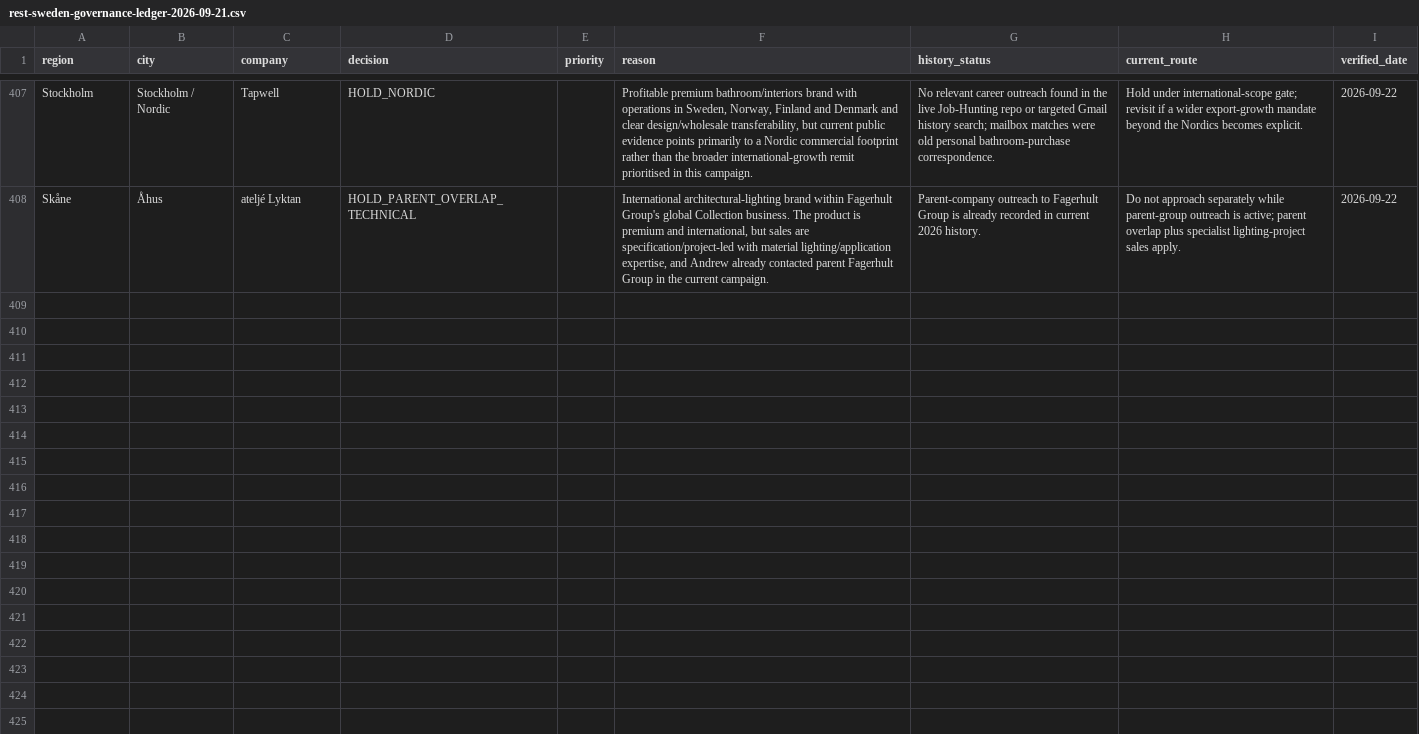
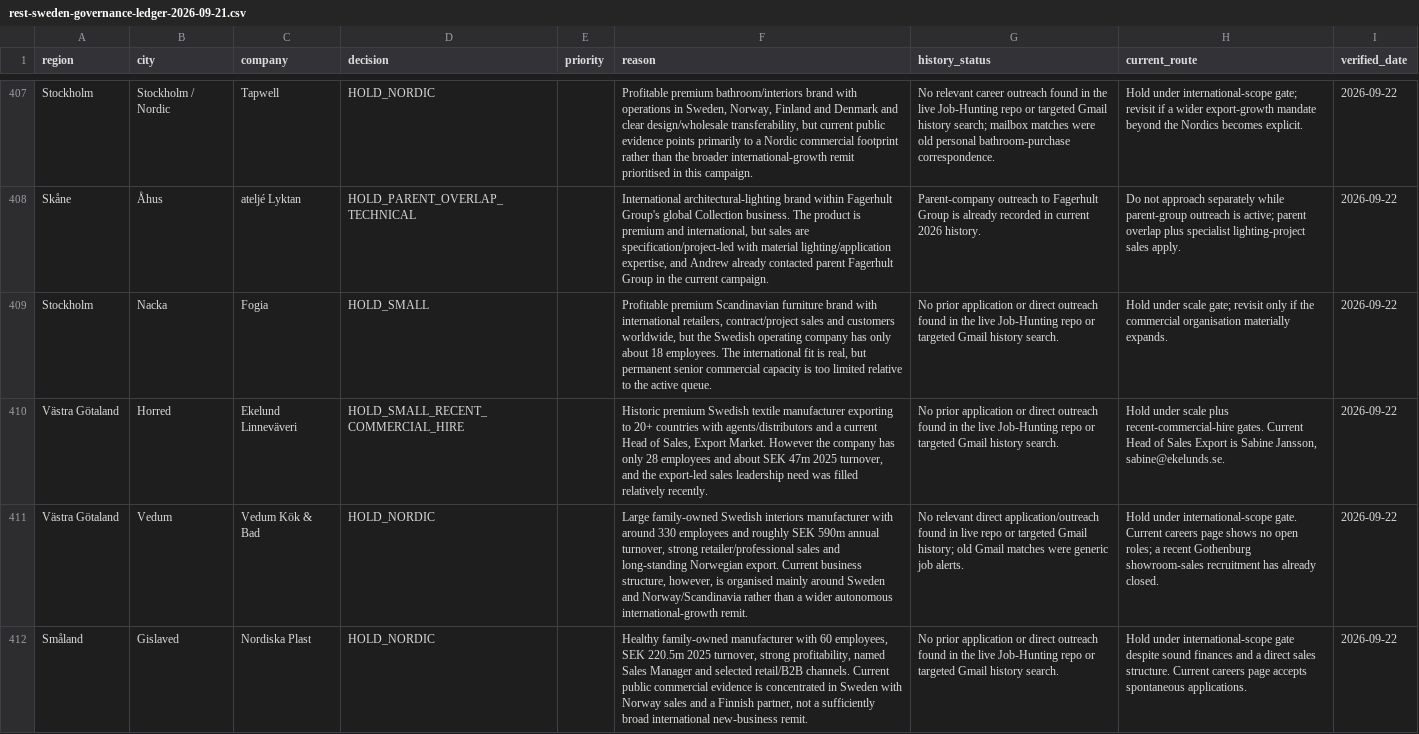
Before and after one commit to Pomeroi9Langmaid/Job-Hunting, a CSV file: data/rest-sweden-governance-ledger-2026-09-21.csv, drawn as a sheet; only a part is shown, gaps mark what is left out; the diff names each change by its address in the sheet, - before the commit and + after, or states it on an @@ line.

Commit message:
Govern additional premium design manufacturers

```diff
--- a/data/rest-sweden-governance-ledger-2026-09-21.csv
+++ b/data/rest-sweden-governance-ledger-2026-09-21.csv
+row 409: Stockholm | Nacka | Fogia | HOLD_SMALL |  | Profitable premium Scandinavian furniture brand with international retailers, contract/project sales and customers worldwide, but the Swedish operating company has only about 18 employees. The international fit is real, but permanent senior commercial capacity is too limited relative to the active queue. | No prior application or direct outreach found in the live Job-Hunting repo or targeted Gmail history search. | Hold under scale gate; revisit only if the commercial organisation materially expands. | 2026-09-22
+row 410: Västra Götaland | Horred | Ekelund Linneväveri | HOLD_SMALL_RECENT_COMMERCIAL_HIRE |  | Historic premium Swedish textile manufacturer exporting to 20+ countries with agents/distributors and a current Head of Sales, Export Market. However the company has only 28 employees and about SEK 47m 2025 turnover, and the export-led sales leadership need was filled relatively recently. | No prior application or direct outreach found in the live Job-Hunting repo or targeted Gmail history search. | Hold under scale plus recent-commercial-hire gates. Current Head of Sales Export is Sabine Jansson, sabine@ekelunds.se. | 2026-09-22
+row 411: Västra Götaland | Vedum | Vedum Kök & Bad | HOLD_NORDIC |  | Large family-owned Swedish interiors manufacturer with around 330 employees and roughly SEK 590m annual turnover, strong retailer/professional sales and long-standing Norwegian export. Current business structure, however, is organised mainly around Sweden and Norway/Scandinavia rather than a wider autonomous international-growth remit. | No relevant direct application/outreach found in live repo or targeted Gmail history; old Gmail matches were generic job alerts. | Hold under international-scope gate. Current careers page shows no open roles; a recent Gothenburg showroom-sales recruitment has already closed. | 2026-09-22
+row 412: Småland | Gislaved | Nordiska Plast | HOLD_NORDIC |  | Healthy family-owned manufacturer with 60 employees, SEK 220.5m 2025 turnover, strong profitability, named Sales Manager and selected retail/B2B channels. Current public commercial evidence is concentrated in Sweden with Norway sales and a Finnish partner, not a sufficiently broad international new-business remit. | No prior application or direct outreach found in the live Job-Hunting repo or targeted Gmail history search. | Hold under international-scope gate despite sound finances and a direct sales structure. Current careers page accepts spontaneous applications. | 2026-09-22
```
